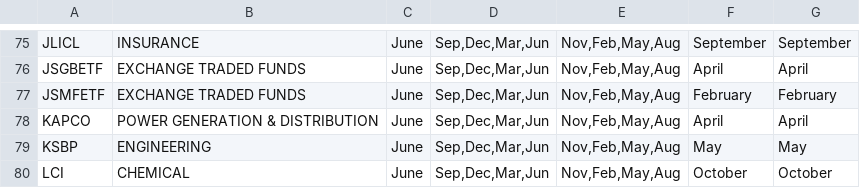
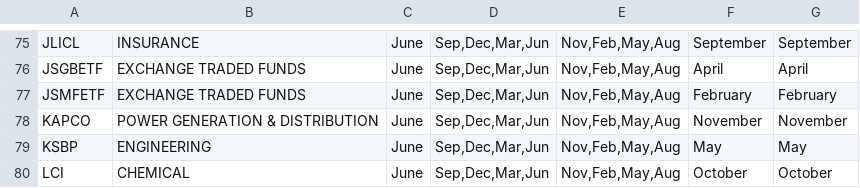
Before and after one commit to AmmarJamshed/DividendFlowPK, a CSV file: data/financials/psx_quarter_cycles.csv, drawn as a sheet; only a part is shown, gaps mark what is left out.

```diff
--- a/data/financials/psx_quarter_cycles.csv
+++ b/data/financials/psx_quarter_cycles.csv
@@ -77,3 +77,3 @@ JSGBETF,EXCHANGE TRADED FUNDS,June,"Sep,Dec,Mar,Jun","Nov,Feb,May,Aug",April,Apr
 JSMFETF,EXCHANGE TRADED FUNDS,June,"Sep,Dec,Mar,Jun","Nov,Feb,May,Aug",February,February
-KAPCO,POWER GENERATION & DISTRIBUTION,June,"Sep,Dec,Mar,Jun","Nov,Feb,May,Aug",April,April
+KAPCO,POWER GENERATION & DISTRIBUTION,June,"Sep,Dec,Mar,Jun","Nov,Feb,May,Aug",November,November
 KSBP,ENGINEERING,June,"Sep,Dec,Mar,Jun","Nov,Feb,May,Aug",May,May
```
